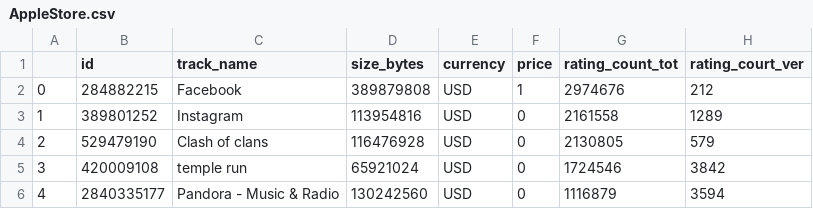
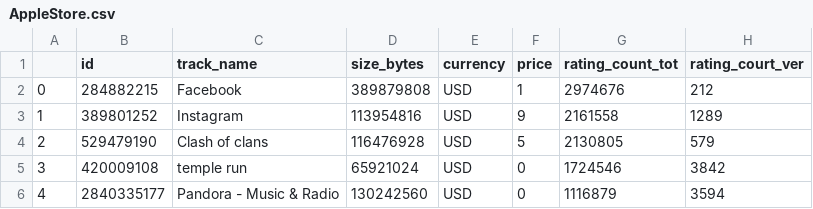
Before and after one commit to jingxianthong/python-project, a CSV file: projects/prpject 01 For Loops and Conditional Statements in Python/data analysis and visualization/AppleStore.csv, drawn as a sheet; only a part is shown; the diff names each change by its address in the sheet, - before the commit and + after, or states it on an @@ line.

Commit message:
Add files via upload

```diff
--- a/projects/prpject 01 For Loops and Conditional Statements in Python/data analysis and visualization/AppleStore.csv
+++ b/projects/prpject 01 For Loops and Conditional Statements in Python/data analysis and visualization/AppleStore.csv
-F3 (price): 0
+F3 (price): 9
-F4 (price): 0
+F4 (price): 5
```
